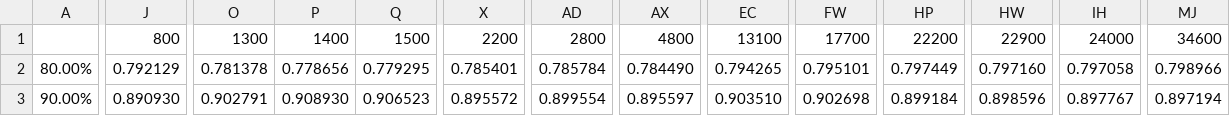
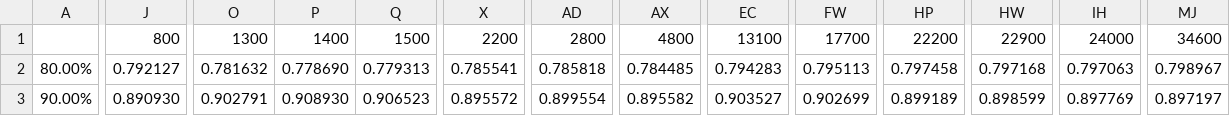
Before and after one commit to GuilhermeAGouveia/analise-de-desempenho, a CSV file: trabalhos/trabalho1/csv/ocupacao.csv, drawn as a sheet; only a part is shown, gaps mark what is left out; the diff covers the shown part only; the diff names each change by its address in the sheet, - before the commit and + after, or states it on an @@ line.

```diff
--- a/trabalhos/trabalho1/csv/ocupacao.csv
+++ b/trabalhos/trabalho1/csv/ocupacao.csv
-J2: 0.792129
+J2: 0.792127
-O2: 0.781378
+O2: 0.781632
-P2: 0.778656
+P2: 0.778690
-Q2: 0.779295
+Q2: 0.779313
-X2: 0.785401
+X2: 0.785541
-AD2: 0.785784
+AD2: 0.785818
-AX2: 0.784490
+AX2: 0.784485
-EC2: 0.794265
+EC2: 0.794283
-FW2: 0.795101
+FW2: 0.795113
-HP2: 0.797449
+HP2: 0.797458
-HW2: 0.797160
+HW2: 0.797168
-IH2: 0.797058
+IH2: 0.797063
-MJ2: 0.798966
+MJ2: 0.798967
-AX3: 0.895597
+AX3: 0.895582
-EC3: 0.903510
+EC3: 0.903527
-FW3: 0.902698
+FW3: 0.902699
-HP3: 0.899184
+HP3: 0.899189
-HW3: 0.898596
+HW3: 0.898599
-IH3: 0.897767
+IH3: 0.897769
-MJ3: 0.897194
+MJ3: 0.897197
```
Also changed, not shown: 112 edited cells elsewhere in this file, trabalhos/trabalho1/csv/e_n.csv, trabalhos/trabalho1/csv/erro.csv, 7 other files.
